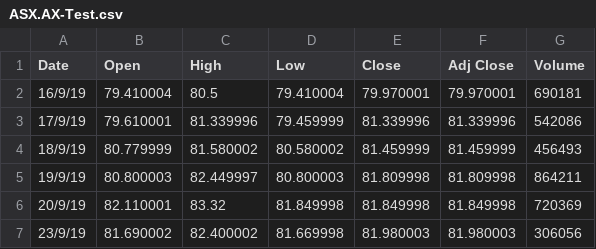
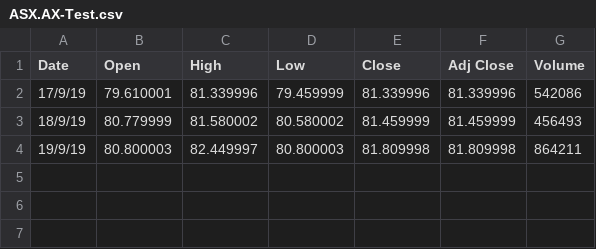
Before and after one commit to Shadman191411903/UTS_ML2019_ID13000029, a CSV file: A2/ASX.AX-Test.csv, drawn as a sheet; the diff names each change by its address in the sheet, - before the commit and + after, or states it on an @@ line.

```diff
--- a/A2/ASX.AX-Test.csv
+++ b/A2/ASX.AX-Test.csv
-row 2: 16/9/19 | 79.410004 | 80.5 | 79.410004 | 79.970001 | 79.970001 | 690181
-row 6: 20/9/19 | 82.110001 | 83.32 | 81.849998 | 81.849998 | 81.849998 | 720369
-row 7: 23/9/19 | 81.690002 | 82.400002 | 81.669998 | 81.980003 | 81.980003 | 306056
```
Also changed, not shown: A2/BHP.AX-Test.csv, A2/results_predicted-ASX.AX-.csv, 14 other files.
